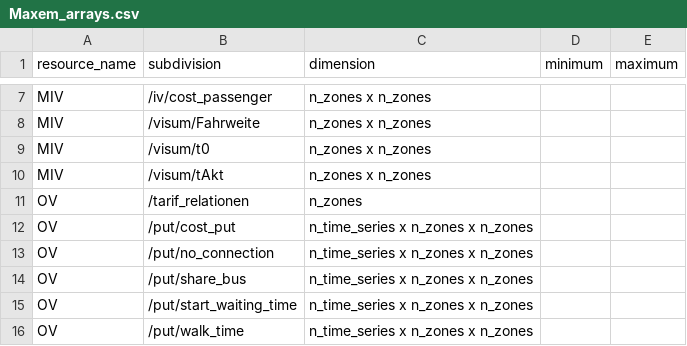
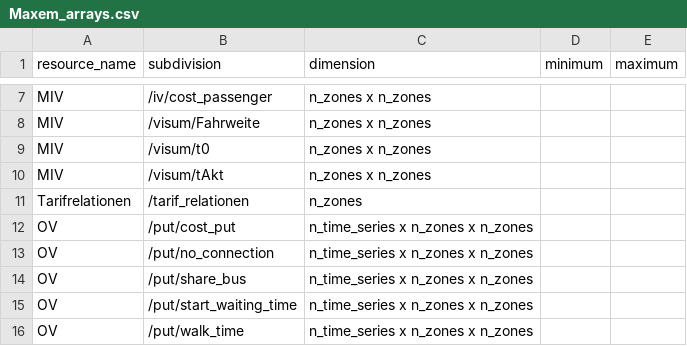
Before and after one commit to ChrFr/gui_vm, a CSV file: src/gui_vm/Maxem_arrays.csv, drawn as a sheet; only a part is shown, gaps mark what is left out.

```diff
--- a/src/gui_vm/Maxem_arrays.csv
+++ b/src/gui_vm/Maxem_arrays.csv
@@ -10,3 +10,3 @@ MIV;/visum/t0;n_zones x n_zones;;
 MIV;/visum/tAkt;n_zones x n_zones;;
-OV;/tarif_relationen;n_zones;;
+Tarifrelationen;/tarif_relationen;n_zones;;
 OV;/put/cost_put;n_time_series x n_zones x n_zones;;
```
Also changed, not shown: src/gui_vm/Maxem_input.csv, 3 other files.
